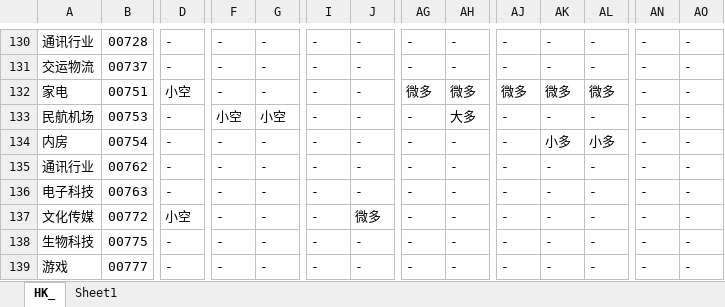
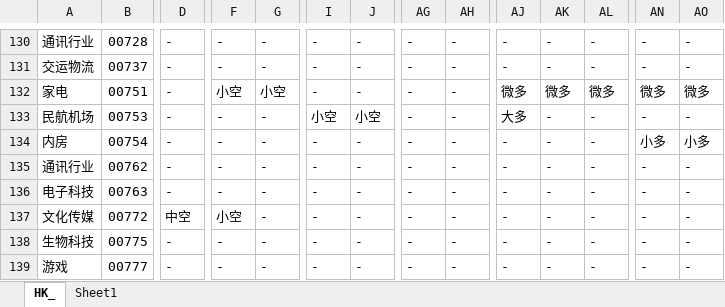
Before and after one commit to hengruiyun/AI-Stock-Master, an Excel workbook: HK_Demo300.xlsx, sheet HK_, drawn as a sheet; only a part is shown, gaps mark what is left out; values as stored, in another font and other column widths than the file's, no cell formats; the diff covers the shown part only; the diff names each change by its address in the sheet, - before the commit and + after, or states it on an @@ line.

```diff
--- a/HK_Demo300.xlsx (sheet HK_)
+++ b/HK_Demo300.xlsx (sheet HK_)
-D132: 小空
+D132: -
-F132: -
+F132: 小空
-G132: -
+G132: 小空
-AG132: 微多
+AG132: -
-AH132: 微多
+AH132: -
-AN132: -
+AN132: 微多
-AO132: -
+AO132: 微多
-F133: 小空
+F133: -
-G133: 小空
+G133: -
-I133: -
+I133: 小空
-J133: -
+J133: 小空
-AH133: 大多
+AH133: -
-AJ133: -
+AJ133: 大多
-AK134: 小多
+AK134: -
-AL134: 小多
+AL134: -
-AN134: -
+AN134: 小多
-AO134: -
+AO134: 小多
-D137: 小空
+D137: 中空
-F137: -
+F137: 小空
-J137: 微多
+J137: -
```
Also changed, not shown: 1424 edited cells elsewhere in this sheet, cell formats, CN_Demo300.xlsx, US_Demo300.xlsx.
